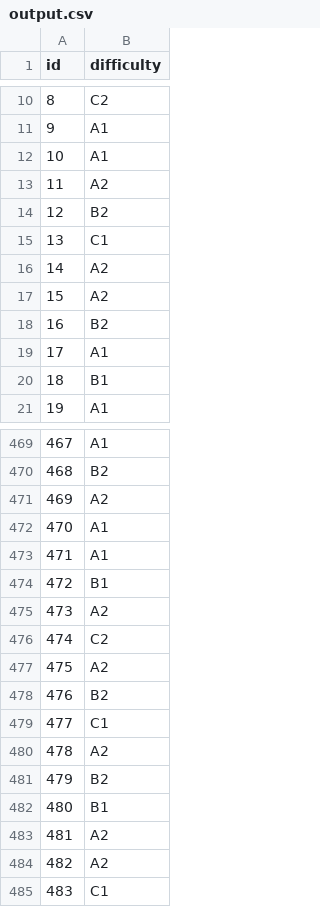
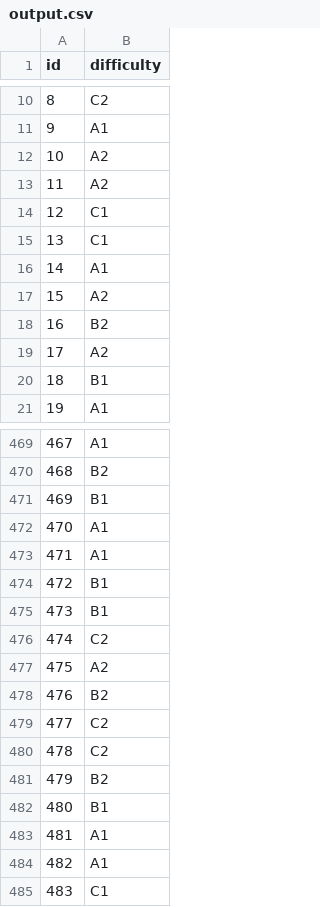
Before and after one commit to oblanc4/FrenchTextProjet, a CSV file: output.csv, drawn as a sheet; only a part is shown, gaps mark what is left out; the diff covers the shown part only.

Commit message:
New features
.

```diff
--- a/output.csv
+++ b/output.csv
@@ -11,10 +11,10 @@ id,difficulty
 9,A1
-10,A1
+10,A2
 11,A2
-12,B2
+12,C1
 13,C1
-14,A2
+14,A1
 15,A2
 16,B2
-17,A1
+17,A2
 18,B1
@@ -470,3 +470,3 @@ id,difficulty
 468,B2
-469,A2
+469,B1
 470,A1
@@ -474,3 +474,3 @@ id,difficulty
 472,B1
-473,A2
+473,B1
 474,C2
@@ -478,8 +478,8 @@ id,difficulty
 476,B2
-477,C1
-478,A2
+477,C2
+478,C2
 479,B2
 480,B1
-481,A2
-482,A2
+481,A1
+482,A1
 483,C1
```
Also changed, not shown: 160 edited cells elsewhere in this file.
